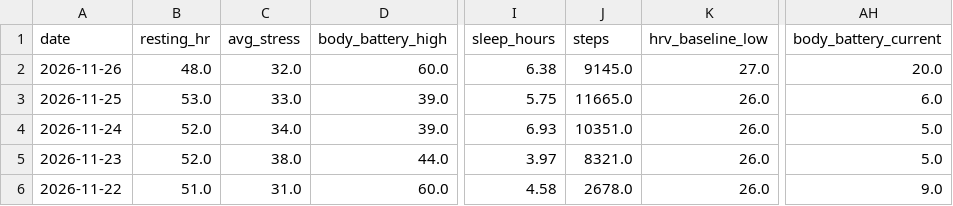
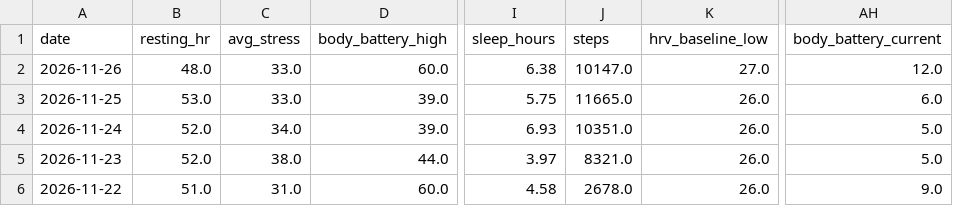
Before and after one commit to aroven850306-bit/fitness-data-sync, a CSV file: garmin_health.csv, drawn as a sheet; only a part is shown, gaps mark what is left out; the diff names each change by its address in the sheet, - before the commit and + after, or states it on an @@ line.

```diff
--- a/garmin_health.csv
+++ b/garmin_health.csv
-C2 (avg_stress): 32.0
+C2 (avg_stress): 33.0
-J2 (steps): 9145.0
+J2 (steps): 10147.0
-AH2 (body_battery_current): 20.0
+AH2 (body_battery_current): 12.0
```
Also changed, not shown: readiness_v2_summary.csv, strava_activities.csv, 1 other file.
